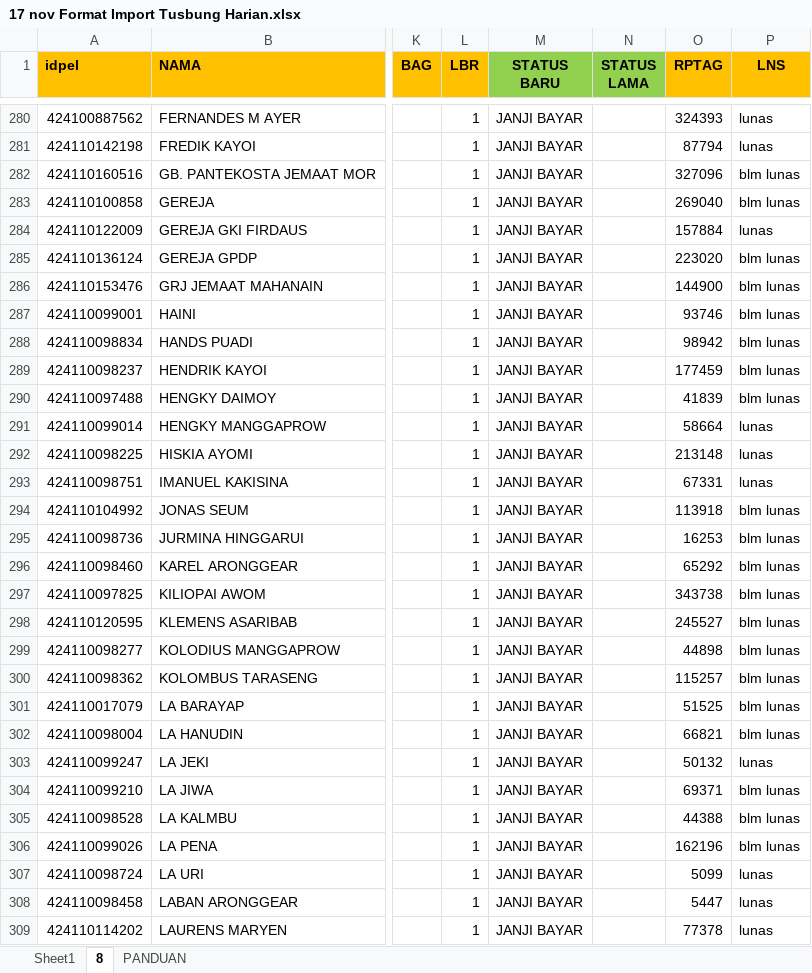
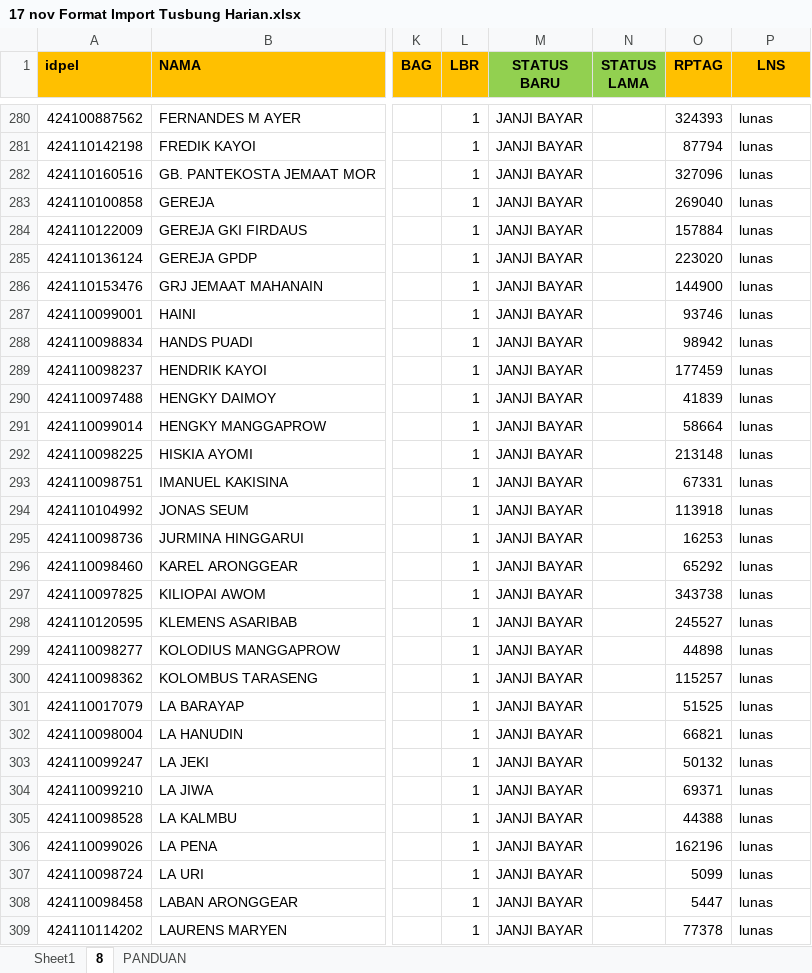
Before and after one commit to budicahyono/billmanplnt, an Excel workbook: 17 nov Format Import Tusbung Harian.xlsx, sheet 8, drawn as a sheet; only a part is shown, gaps mark what is left out; values as stored, in another font and other column widths than the file's, no borders; the diff covers the shown part only; the diff names each change by its address in the sheet, - before the commit and + after, or states it on an @@ line.

```diff
--- a/17 nov Format Import Tusbung Harian.xlsx (sheet 8)
+++ b/17 nov Format Import Tusbung Harian.xlsx (sheet 8)
-P282:P283 (LNS): blm lunas
+P282:P283 (LNS): lunas
-P285:P290 (LNS): blm lunas
+P285:P290 (LNS): lunas
-P294:P302 (LNS): blm lunas
+P294:P302 (LNS): lunas
-P304:P306 (LNS): blm lunas
+P304:P306 (LNS): lunas
```
Also changed, not shown: 66 edited cells elsewhere in this sheet, 14 other files.
